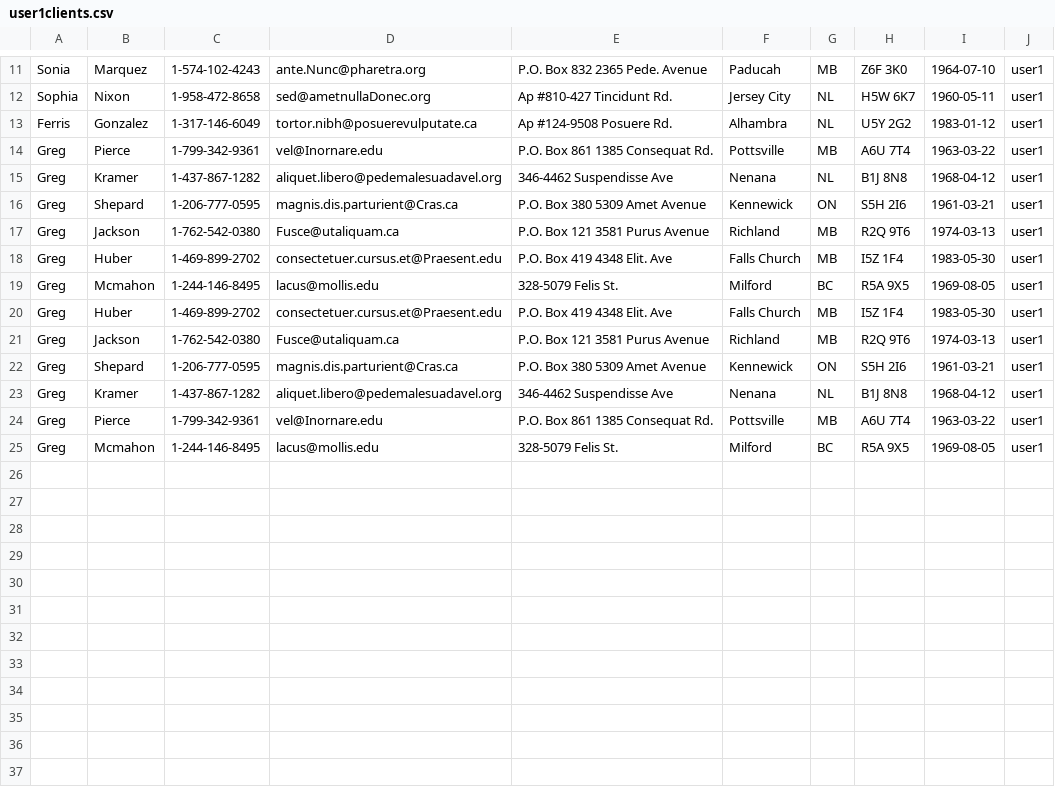
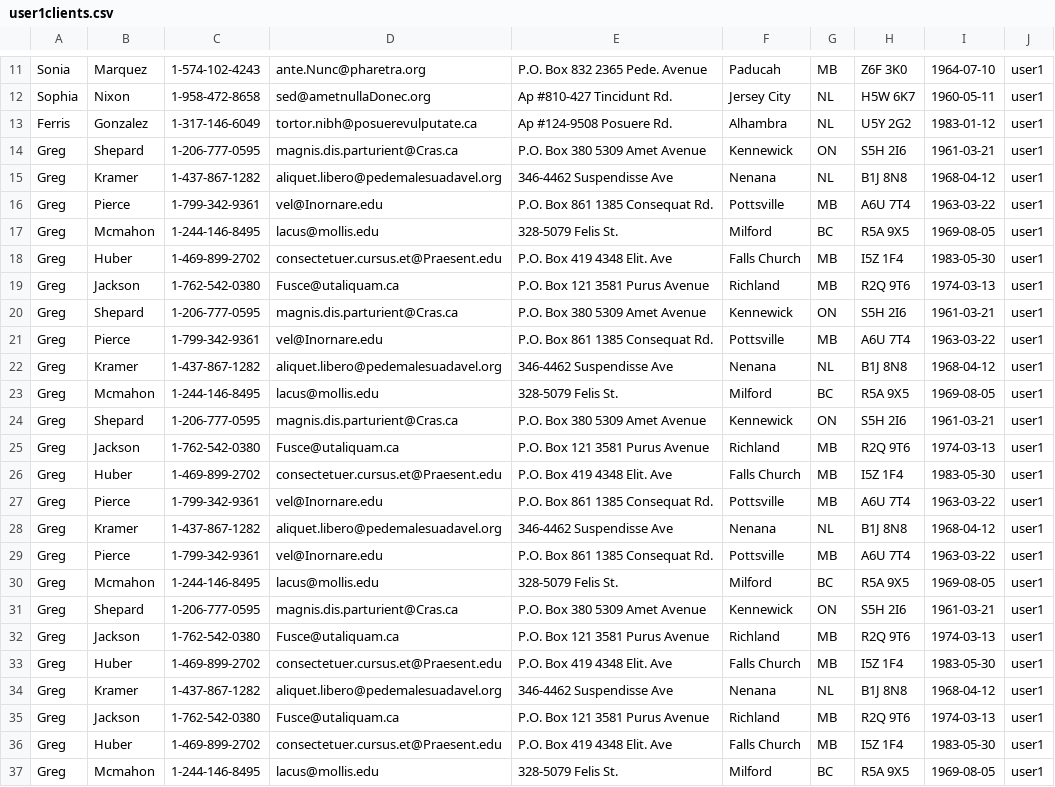
Before and after one commit to stereographic/phpAssignmentOne, a CSV file: contacts/user1clients.csv, drawn as a sheet; only a part is shown, gaps mark what is left out.

```diff
--- a/contacts/user1clients.csv
+++ b/contacts/user1clients.csv
@@ -13,7 +13,5 @@
 "Ferris","Gonzalez","1-317-146-6049","tortor.nibh@posuerevulputate.ca","Ap #124-9508 Posuere Rd.","Alhambra","NL","U5Y 2G2","1983-01-12","user1"
+"Greg","Shepard","1-206-777-0595","magnis.dis.parturient@Cras.ca","P.O. Box 380 5309 Amet Avenue","Kennewick","ON","S5H 2I6","1961-03-21","user1"
+"Greg","Kramer","1-437-867-1282","aliquet.libero@pedemalesuadavel.org","346-4462 Suspendisse Ave","Nenana","NL","B1J 8N8","1968-04-12","user1"
 "Greg","Pierce","1-799-342-9361","vel@Inornare.edu","P.O. Box 861 1385 Consequat Rd.","Pottsville","MB","A6U 7T4","1963-03-22","user1"
-"Greg","Kramer","1-437-867-1282","aliquet.libero@pedemalesuadavel.org","346-4462 Suspendisse Ave","Nenana","NL","B1J 8N8","1968-04-12","user1"
-"Greg","Shepard","1-206-777-0595","magnis.dis.parturient@Cras.ca","P.O. Box 380 5309 Amet Avenue","Kennewick","ON","S5H 2I6","1961-03-21","user1"
-"Greg","Jackson","1-762-542-0380","Fusce@utaliquam.ca","P.O. Box 121 3581 Purus Avenue","Richland","MB","R2Q 9T6","1974-03-13","user1"
-"Greg","Huber","1-469-899-2702","consectetuer.cursus.et@Praesent.edu","P.O. Box 419 4348 Elit. Ave","Falls Church","MB","I5Z 1F4","1983-05-30","user1"
 "Greg","Mcmahon","1-244-146-8495","lacus@mollis.edu","328-5079 Felis St.","Milford","BC","R5A 9X5","1969-08-05","user1"
@@ -22,4 +20,18 @@
 "Greg","Shepard","1-206-777-0595","magnis.dis.parturient@Cras.ca","P.O. Box 380 5309 Amet Avenue","Kennewick","ON","S5H 2I6","1961-03-21","user1"
+"Greg","Pierce","1-799-342-9361","vel@Inornare.edu","P.O. Box 861 1385 Consequat Rd.","Pottsville","MB","A6U 7T4","1963-03-22","user1"
+"Greg","Kramer","1-437-867-1282","aliquet.libero@pedemalesuadavel.org","346-4462 Suspendisse Ave","Nenana","NL","B1J 8N8","1968-04-12","user1"
+"Greg","Mcmahon","1-244-146-8495","lacus@mollis.edu","328-5079 Felis St.","Milford","BC","R5A 9X5","1969-08-05","user1"
+"Greg","Shepard","1-206-777-0595","magnis.dis.parturient@Cras.ca","P.O. Box 380 5309 Amet Avenue","Kennewick","ON","S5H 2I6","1961-03-21","user1"
+"Greg","Jackson","1-762-542-0380","Fusce@utaliquam.ca","P.O. Box 121 3581 Purus Avenue","Richland","MB","R2Q 9T6","1974-03-13","user1"
+"Greg","Huber","1-469-899-2702","consectetuer.cursus.et@Praesent.edu","P.O. Box 419 4348 Elit. Ave","Falls Church","MB","I5Z 1F4","1983-05-30","user1"
+"Greg","Pierce","1-799-342-9361","vel@Inornare.edu","P.O. Box 861 1385 Consequat Rd.","Pottsville","MB","A6U 7T4","1963-03-22","user1"
 "Greg","Kramer","1-437-867-1282","aliquet.libero@pedemalesuadavel.org","346-4462 Suspendisse Ave","Nenana","NL","B1J 8N8","1968-04-12","user1"
 "Greg","Pierce","1-799-342-9361","vel@Inornare.edu","P.O. Box 861 1385 Consequat Rd.","Pottsville","MB","A6U 7T4","1963-03-22","user1"
+"Greg","Mcmahon","1-244-146-8495","lacus@mollis.edu","328-5079 Felis St.","Milford","BC","R5A 9X5","1969-08-05","user1"
+"Greg","Shepard","1-206-777-0595","magnis.dis.parturient@Cras.ca","P.O. Box 380 5309 Amet Avenue","Kennewick","ON","S5H 2I6","1961-03-21","user1"
+"Greg","Jackson","1-762-542-0380","Fusce@utaliquam.ca","P.O. Box 121 3581 Purus Avenue","Richland","MB","R2Q 9T6","1974-03-13","user1"
+"Greg","Huber","1-469-899-2702","consectetuer.cursus.et@Praesent.edu","P.O. Box 419 4348 Elit. Ave","Falls Church","MB","I5Z 1F4","1983-05-30","user1"
+"Greg","Kramer","1-437-867-1282","aliquet.libero@pedemalesuadavel.org","346-4462 Suspendisse Ave","Nenana","NL","B1J 8N8","1968-04-12","user1"
+"Greg","Jackson","1-762-542-0380","Fusce@utaliquam.ca","P.O. Box 121 3581 Purus Avenue","Richland","MB","R2Q 9T6","1974-03-13","user1"
+"Greg","Huber","1-469-899-2702","consectetuer.cursus.et@Praesent.edu","P.O. Box 419 4348 Elit. Ave","Falls Church","MB","I5Z 1F4","1983-05-30","user1"
 "Greg","Mcmahon","1-244-146-8495","lacus@mollis.edu","328-5079 Felis St.","Milford","BC","R5A 9X5","1969-08-05","user1"
```
Also changed, not shown: 11 other files.
